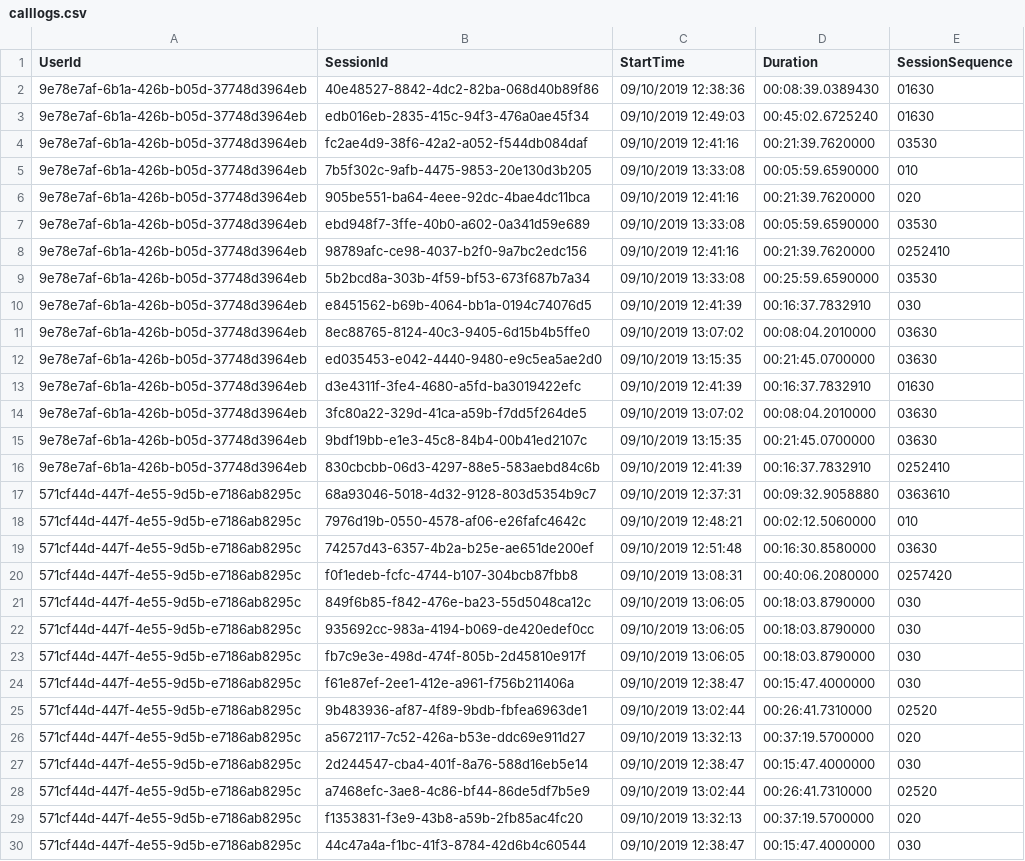
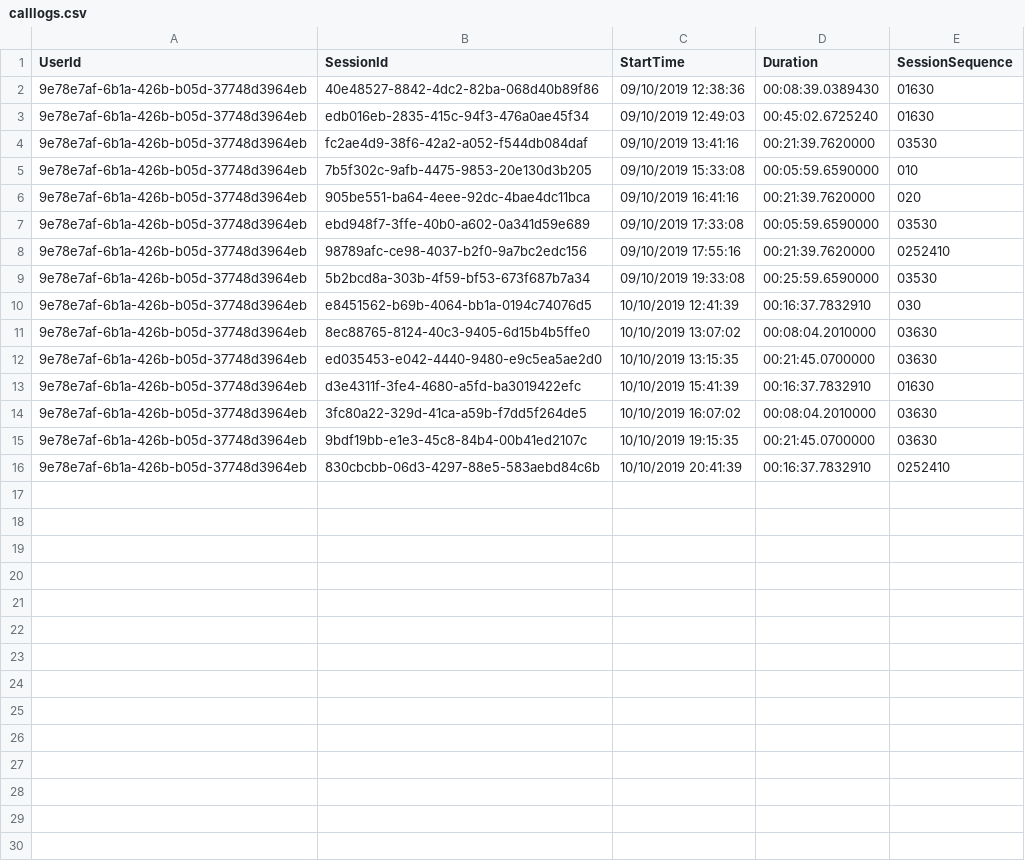
Before and after one commit to Chitova263/Call-Handover-Prediction-Using-Caller-History, a CSV file: src/calllogs.csv, drawn as a sheet; only a part is shown; the diff covers the shown part only.

Commit message:
changed call logs

```diff
--- a/src/calllogs.csv
+++ b/src/calllogs.csv
@@ -3,28 +3,14 @@ UserId,SessionId,StartTime,Duration,SessionSequence
 9e78e7af-6b1a-426b-b05d-37748d3964eb,edb016eb-2835-415c-94f3-476a0ae45f34,09/10/2019 12:49:03,00:45:02.6725240,01630
-9e78e7af-6b1a-426b-b05d-37748d3964eb,fc2ae4d9-38f6-42a2-a052-f544db084daf,09/10/2019 12:41:16,00:21:39.7620000,03530
-9e78e7af-6b1a-426b-b05d-37748d3964eb,7b5f302c-9afb-4475-9853-20e130d3b205,09/10/2019 13:33:08,00:05:59.6590000,010
-9e78e7af-6b1a-426b-b05d-37748d3964eb,905be551-ba64-4eee-92dc-4bae4dc11bca,09/10/2019 12:41:16,00:21:39.7620000,020
-9e78e7af-6b1a-426b-b05d-37748d3964eb,ebd948f7-3ffe-40b0-a602-0a341d59e689,09/10/2019 13:33:08,00:05:59.6590000,03530
-9e78e7af-6b1a-426b-b05d-37748d3964eb,98789afc-ce98-4037-b2f0-9a7bc2edc156,09/10/2019 12:41:16,00:21:39.7620000,0252410
-9e78e7af-6b1a-426b-b05d-37748d3964eb,5b2bcd8a-303b-4f59-bf53-673f687b7a34,09/10/2019 13:33:08,00:25:59.6590000,03530
-9e78e7af-6b1a-426b-b05d-37748d3964eb,e8451562-b69b-4064-bb1a-0194c74076d5,09/10/2019 12:41:39,00:16:37.7832910,030
-9e78e7af-6b1a-426b-b05d-37748d3964eb,8ec88765-8124-40c3-9405-6d15b4b5ffe0,09/10/2019 13:07:02,00:08:04.2010000,03630
-9e78e7af-6b1a-426b-b05d-37748d3964eb,ed035453-e042-4440-9480-e9c5ea5ae2d0,09/10/2019 13:15:35,00:21:45.0700000,03630
-9e78e7af-6b1a-426b-b05d-37748d3964eb,d3e4311f-3fe4-4680-a5fd-ba3019422efc,09/10/2019 12:41:39,00:16:37.7832910,01630
-9e78e7af-6b1a-426b-b05d-37748d3964eb,3fc80a22-329d-41ca-a59b-f7dd5f264de5,09/10/2019 13:07:02,00:08:04.2010000,03630
-9e78e7af-6b1a-426b-b05d-37748d3964eb,9bdf19bb-e1e3-45c8-84b4-00b41ed2107c,09/10/2019 13:15:35,00:21:45.0700000,03630
-9e78e7af-6b1a-426b-b05d-37748d3964eb,830cbcbb-06d3-4297-88e5-583aebd84c6b,09/10/2019 12:41:39,00:16:37.7832910,0252410
-571cf44d-447f-4e55-9d5b-e7186ab8295c,68a93046-5018-4d32-9128-803d5354b9c7,09/10/2019 12:37:31,00:09:32.9058880,0363610
-571cf44d-447f-4e55-9d5b-e7186ab8295c,7976d19b-0550-4578-af06-e26fafc4642c,09/10/2019 12:48:21,00:02:12.5060000,010
-571cf44d-447f-4e55-9d5b-e7186ab8295c,74257d43-6357-4b2a-b25e-ae651de200ef,09/10/2019 12:51:48,00:16:30.8580000,03630
-571cf44d-447f-4e55-9d5b-e7186ab8295c,f0f1edeb-fcfc-4744-b107-304bcb87fbb8,09/10/2019 13:08:31,00:40:06.2080000,0257420
-571cf44d-447f-4e55-9d5b-e7186ab8295c,849f6b85-f842-476e-ba23-55d5048ca12c,09/10/2019 13:06:05,00:18:03.8790000,030
-571cf44d-447f-4e55-9d5b-e7186ab8295c,935692cc-983a-4194-b069-de420edef0cc,09/10/2019 13:06:05,00:18:03.8790000,030
-571cf44d-447f-4e55-9d5b-e7186ab8295c,fb7c9e3e-498d-474f-805b-2d45810e917f,09/10/2019 13:06:05,00:18:03.8790000,030
-571cf44d-447f-4e55-9d5b-e7186ab8295c,f61e87ef-2ee1-412e-a961-f756b211406a,09/10/2019 12:38:47,00:15:47.4000000,030
-571cf44d-447f-4e55-9d5b-e7186ab8295c,9b483936-af87-4f89-9bdb-fbfea6963de1,09/10/2019 13:02:44,00:26:41.7310000,02520
-571cf44d-447f-4e55-9d5b-e7186ab8295c,a5672117-7c52-426a-b53e-ddc69e911d27,09/10/2019 13:32:13,00:37:19.5700000,020
-571cf44d-447f-4e55-9d5b-e7186ab8295c,2d244547-cba4-401f-8a76-588d16eb5e14,09/10/2019 12:38:47,00:15:47.4000000,030
-571cf44d-447f-4e55-9d5b-e7186ab8295c,a7468efc-3ae8-4c86-bf44-86de5df7b5e9,09/10/2019 13:02:44,00:26:41.7310000,02520
-571cf44d-447f-4e55-9d5b-e7186ab8295c,f1353831-f3e9-43b8-a59b-2fb85ac4fc20,09/10/2019 13:32:13,00:37:19.5700000,020
-571cf44d-447f-4e55-9d5b-e7186ab8295c,44c47a4a-f1bc-41f3-8784-42d6b4c60544,09/10/2019 12:38:47,00:15:47.4000000,030
+9e78e7af-6b1a-426b-b05d-37748d3964eb,fc2ae4d9-38f6-42a2-a052-f544db084daf,09/10/2019 13:41:16,00:21:39.7620000,03530
+9e78e7af-6b1a-426b-b05d-37748d3964eb,7b5f302c-9afb-4475-9853-20e130d3b205,09/10/2019 15:33:08,00:05:59.6590000,010
+9e78e7af-6b1a-426b-b05d-37748d3964eb,905be551-ba64-4eee-92dc-4bae4dc11bca,09/10/2019 16:41:16,00:21:39.7620000,020
+9e78e7af-6b1a-426b-b05d-37748d3964eb,ebd948f7-3ffe-40b0-a602-0a341d59e689,09/10/2019 17:33:08,00:05:59.6590000,03530
+9e78e7af-6b1a-426b-b05d-37748d3964eb,98789afc-ce98-4037-b2f0-9a7bc2edc156,09/10/2019 17:55:16,00:21:39.7620000,0252410
+9e78e7af-6b1a-426b-b05d-37748d3964eb,5b2bcd8a-303b-4f59-bf53-673f687b7a34,09/10/2019 19:33:08,00:25:59.6590000,03530
+9e78e7af-6b1a-426b-b05d-37748d3964eb,e8451562-b69b-4064-bb1a-0194c74076d5,10/10/2019 12:41:39,00:16:37.7832910,030
+9e78e7af-6b1a-426b-b05d-37748d3964eb,8ec88765-8124-40c3-9405-6d15b4b5ffe0,10/10/2019 13:07:02,00:08:04.2010000,03630
+9e78e7af-6b1a-426b-b05d-37748d3964eb,ed035453-e042-4440-9480-e9c5ea5ae2d0,10/10/2019 13:15:35,00:21:45.0700000,03630
+9e78e7af-6b1a-426b-b05d-37748d3964eb,d3e4311f-3fe4-4680-a5fd-ba3019422efc,10/10/2019 15:41:39,00:16:37.7832910,01630
+9e78e7af-6b1a-426b-b05d-37748d3964eb,3fc80a22-329d-41ca-a59b-f7dd5f264de5,10/10/2019 16:07:02,00:08:04.2010000,03630
+9e78e7af-6b1a-426b-b05d-37748d3964eb,9bdf19bb-e1e3-45c8-84b4-00b41ed2107c,10/10/2019 19:15:35,00:21:45.0700000,03630
+9e78e7af-6b1a-426b-b05d-37748d3964eb,830cbcbb-06d3-4297-88e5-583aebd84c6b,10/10/2019 20:41:39,00:16:37.7832910,0252410
```
Also changed, not shown: 19 removed rows elsewhere in this file.
